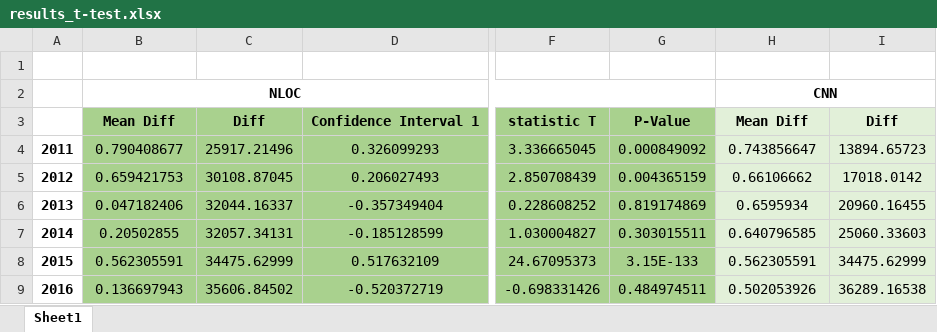
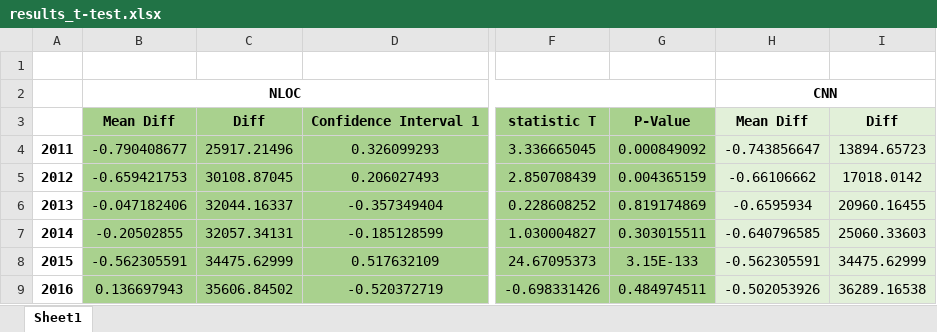
Before and after one commit to chloequinto/code-base-metrics, an Excel workbook: results_t-test.xlsx, sheet Sheet1, drawn as a sheet; only a part is shown, gaps mark what is left out; values as stored, in another font and other column widths than the file's, no borders; the diff names each change by its address in the sheet, - before the commit and + after, or states it on an @@ line.

Commit message:
updated t_test.R

```diff
--- a/results_t-test.xlsx (sheet Sheet1)
+++ b/results_t-test.xlsx (sheet Sheet1)
-B4: 0.790408677
+B4: -0.790408677
-H4: 0.743856647
+H4: -0.743856647
-B5: 0.659421753
+B5: -0.659421753
-H5: 0.66106662
+H5: -0.66106662
-B6: 0.047182406
+B6: -0.047182406
-H6: 0.6595934
+H6: -0.6595934
-B7: 0.20502855
+B7: -0.20502855
-H7: 0.640796585
+H7: -0.640796585
-B8: 0.562305591
+B8: -0.562305591
-H8: 0.562305591
+H8: -0.562305591
-H9: 0.502053926
+H9: -0.502053926
```
Also changed, not shown: formulas that keep their value, 15 other files.
